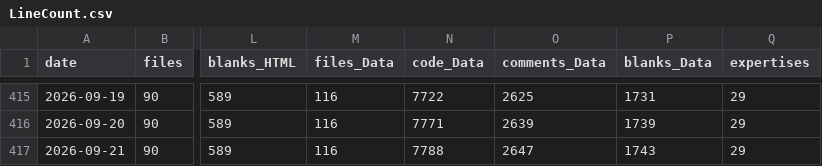
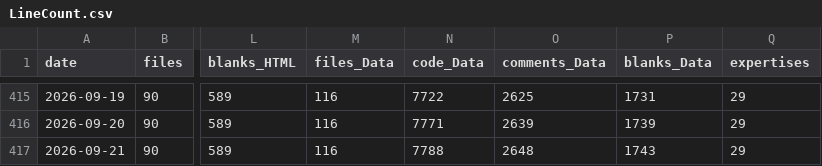
Before and after one commit to vdhamer/Photo-Club-Hub, a CSV file: scripts/linecount/LineCount.csv, drawn as a sheet; only a part is shown, gaps mark what is left out; the diff names each change by its address in the sheet, - before the commit and + after, or states it on an @@ line.

```diff
--- a/scripts/linecount/LineCount.csv
+++ b/scripts/linecount/LineCount.csv
-O417 (comments_Data): 2647
+O417 (comments_Data): 2648
```
Also changed, not shown: 2 other files.
